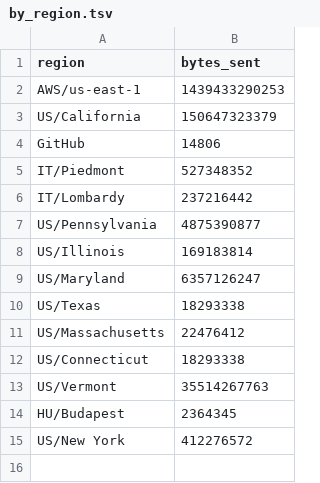
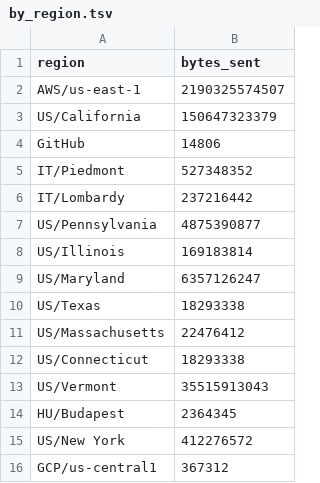
Before and after one commit to aplbrain/ember-dandi-access-summaries, a TSV file: content/summaries/unassociated/by_region.tsv, drawn as a sheet.

```diff
--- a/content/summaries/unassociated/by_region.tsv
+++ b/content/summaries/unassociated/by_region.tsv
@@ -1,3 +1,3 @@
 region	bytes_sent
-AWS/us-east-1	1439433290253
+AWS/us-east-1	2190325574507
 US/California	150647323379
@@ -12,4 +12,5 @@ US/Massachusetts	22476412
 US/Connecticut	18293338
-US/Vermont	35514267763
+US/Vermont	35515913043
 HU/Budapest	2364345
 US/New York	412276572
+GCP/us-central1	367312
```
Also changed, not shown: content/summaries/000431/by_asset.tsv, content/summaries/000431/by_day.tsv, 7 other files.
